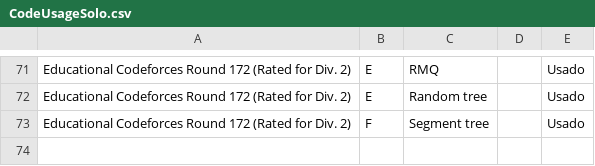
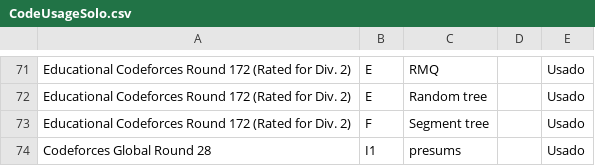
Before and after one commit to IvanRenison/ProgrammingProblems, a CSV file: .stats/CodeUsageSolo.csv, drawn as a sheet; only a part is shown, gaps mark what is left out; the diff names each change by its address in the sheet, - before the commit and + after, or states it on an @@ line.

Commit message:
Problem I1 of Codeforces Global Round 28

```diff
--- a/.stats/CodeUsageSolo.csv
+++ b/.stats/CodeUsageSolo.csv
+row 74: Codeforces Global Round 28 | I1 | presums |  | Usado
```
Also changed, not shown: 1 other file.
